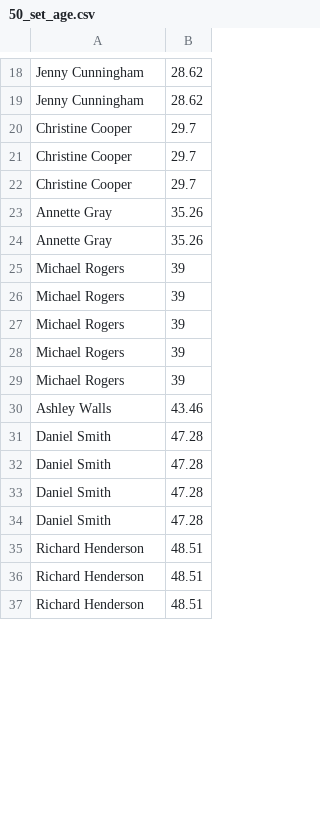
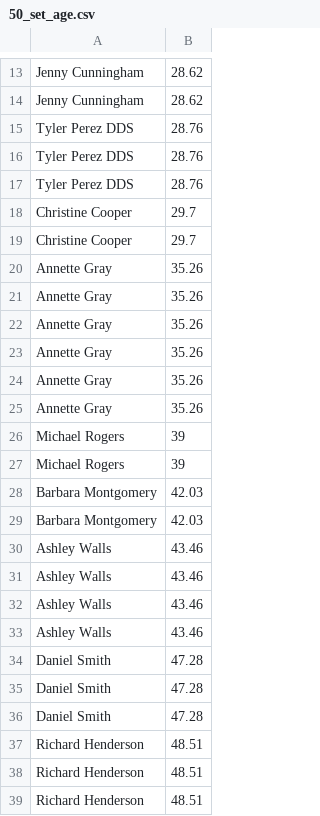
Before and after one commit to GaurangTyagi123/MCA_Sem2, a CSV file: DAA/practicals/Data/practical_1_data/output/age/50_set_age.csv, drawn as a sheet; only a part is shown, gaps mark what is left out; removed rows and columns are numbered as before the commit, all else as after; the diff covers the shown part only; the diff names each change by its address in the sheet, - before the commit and + after, or states it on an @@ line.

```diff
--- a/DAA/practicals/Data/practical_1_data/output/age/50_set_age.csv
+++ b/DAA/practicals/Data/practical_1_data/output/age/50_set_age.csv
-row 20: Christine Cooper | 29.7
+row 15: Tyler Perez DDS | 28.76
+row 16: Tyler Perez DDS | 28.76
+row 17: Tyler Perez DDS | 28.76
+row 22: Annette Gray | 35.26
+row 23: Annette Gray | 35.26
+row 24: Annette Gray | 35.26
+row 25: Annette Gray | 35.26
-row 27: Michael Rogers | 39
-row 28: Michael Rogers | 39
-row 29: Michael Rogers | 39
+row 28: Barbara Montgomery | 42.03
+row 29: Barbara Montgomery | 42.03
-row 31: Daniel Smith | 47.28
+row 31: Ashley Walls | 43.46
+row 32: Ashley Walls | 43.46
+row 33: Ashley Walls | 43.46
```
Also changed, not shown: 8 added rows and 15 removed rows elsewhere in this file, DAA/practicals/Data/practical_1_data/input/30_set.csv, DAA/practicals/Data/practical_1_data/input/40_set.csv, 44 other files.
